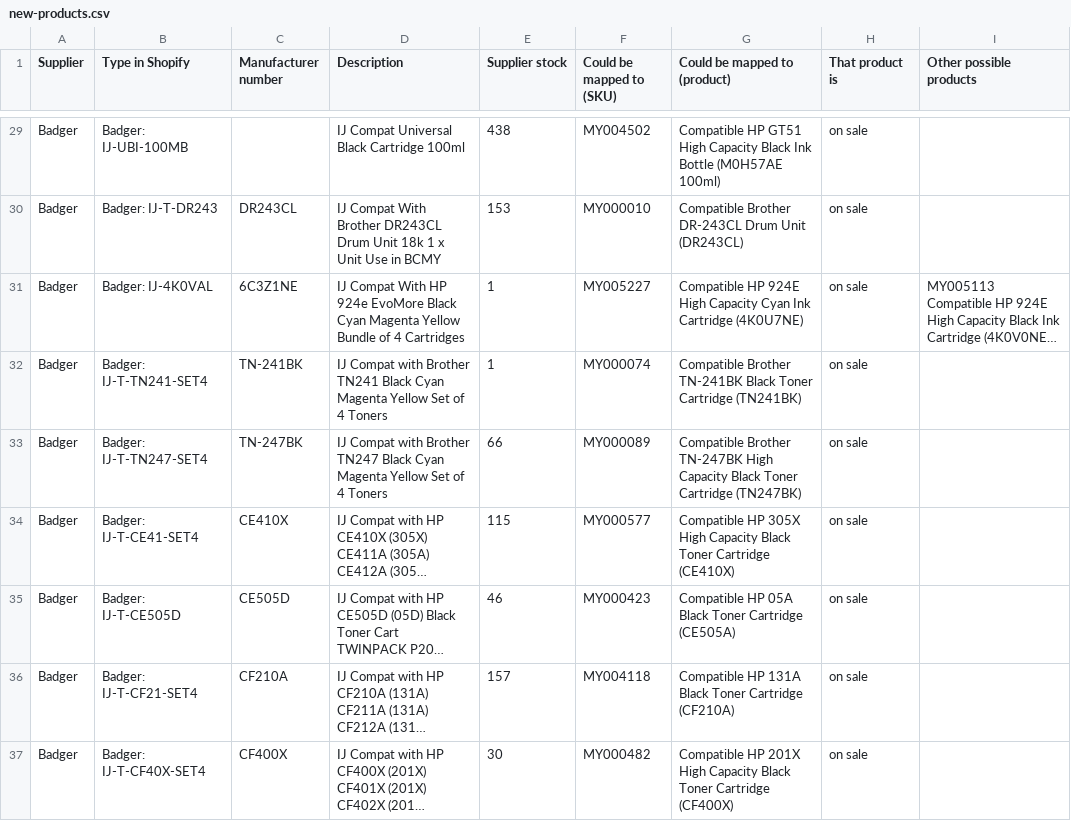
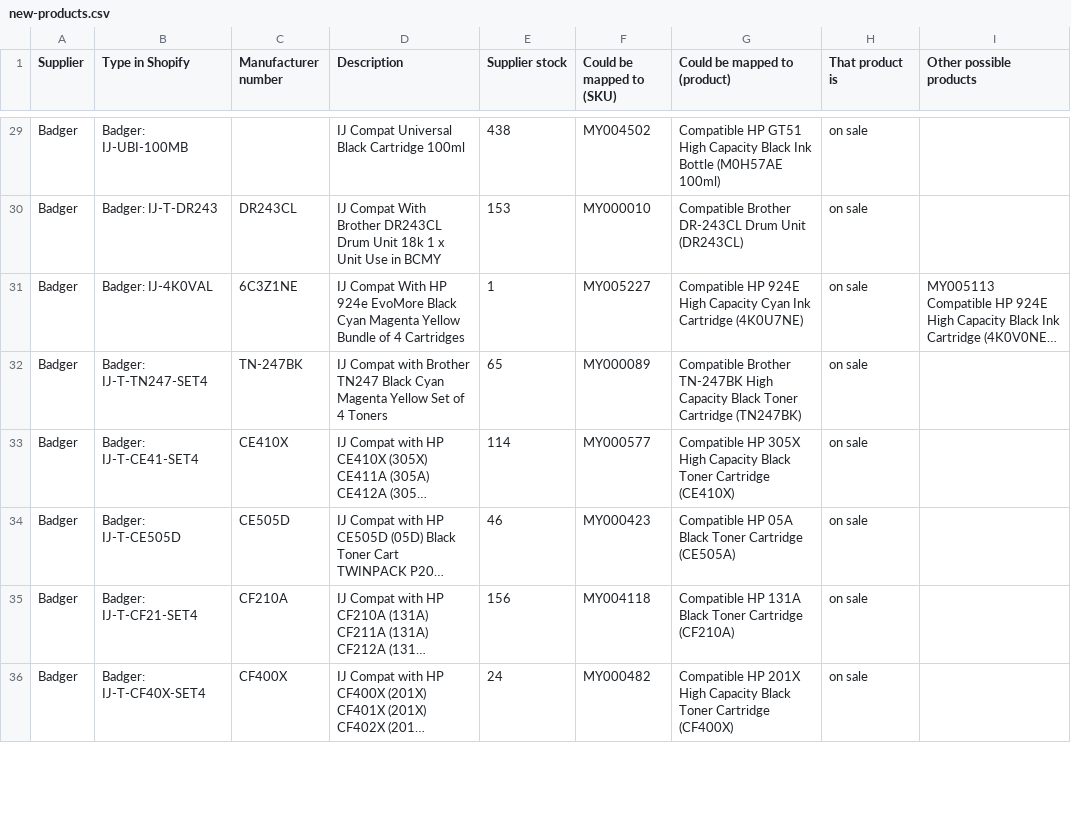
Before and after one commit to Gruffalos-Shadow-Hunt-140424/report-88ad8a3a92, a CSV file: new-products.csv, drawn as a sheet; only a part is shown, gaps mark what is left out; long unchanged cells end in …; removed rows and columns are numbered as before the commit, all else as after; the diff covers the shown part only; the diff names each change by its address in the sheet, - before the commit and + after, or states it on an @@ line.

```diff
--- a/new-products.csv
+++ b/new-products.csv
-row 32: Badger | Badger: IJ-T-TN241-SET4 | TN-241BK | IJ Compat with Brother TN241 Black Cyan Magenta Yellow Set of 4 Toners | 1 | MY000074 | Compatible Brother TN-241BK Black Toner Cartridge (TN241BK) | on sale
-E32 (Supplier stock): 66
+E32 (Supplier stock): 65
-E33 (Supplier stock): 115
+E33 (Supplier stock): 114
-E35 (Supplier stock): 157
+E35 (Supplier stock): 156
-E36 (Supplier stock): 30
+E36 (Supplier stock): 24
```
Also changed, not shown: 3 added rows, 2 removed rows and 35 edited cells elsewhere in this file, changes.csv, 3 other files.
